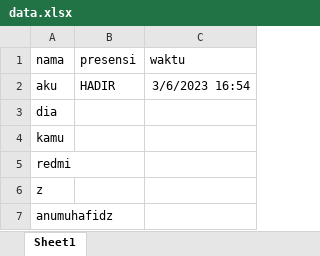
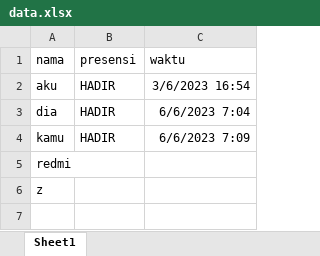
Before and after one commit to muhafidz-ahmad/qrcode-presence-system, an Excel workbook: data.xlsx, sheet Sheet1, drawn as a sheet; values as stored, in another font and other column widths than the file's, no borders; the diff names each change by its address in the sheet, - before the commit and + after, or states it on an @@ line.

```diff
--- a/data.xlsx (sheet Sheet1)
+++ b/data.xlsx (sheet Sheet1)
-B3:B4 (presensi): (empty)
+B3:B4 (presensi): HADIR
-C3 (waktu): (empty)
+C3 (waktu): 6/6/2023 7:04
-C4 (waktu): (empty)
+C4 (waktu): 6/6/2023 7:09
-row 7: anumuhafidz
```
Also changed, not shown: 2 other files.
